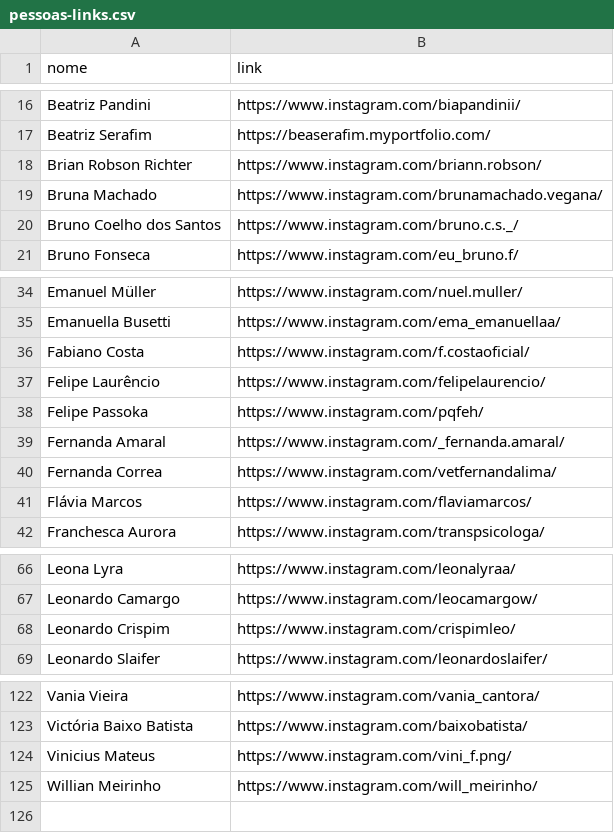
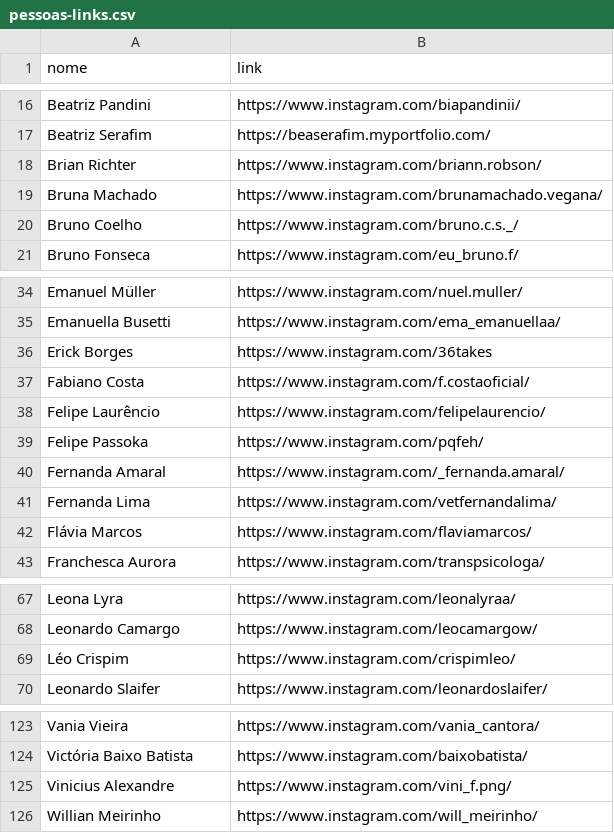
Before and after one commit to francis-castela/aeca, a CSV file: espetaculos/pessoas-links.csv, drawn as a sheet; only a part is shown, gaps mark what is left out; addresses are those after the commit; the diff names each change by its address in the sheet, - before the commit and + after, or states it on an @@ line.

```diff
--- a/espetaculos/pessoas-links.csv
+++ b/espetaculos/pessoas-links.csv
-A18 (nome): Brian Robson Richter
+A18 (nome): Brian Richter
-A20 (nome): Bruno Coelho dos Santos
+A20 (nome): Bruno Coelho
+row 36: Erick Borges | https://www.instagram.com/36takes
-A41 (nome): Fernanda Correa
+A41 (nome): Fernanda Lima
-A69 (nome): Leonardo Crispim
+A69 (nome): Léo Crispim
-A125 (nome): Vinicius Mateus
+A125 (nome): Vinicius Alexandre
```
Also changed, not shown: 10 other files.
